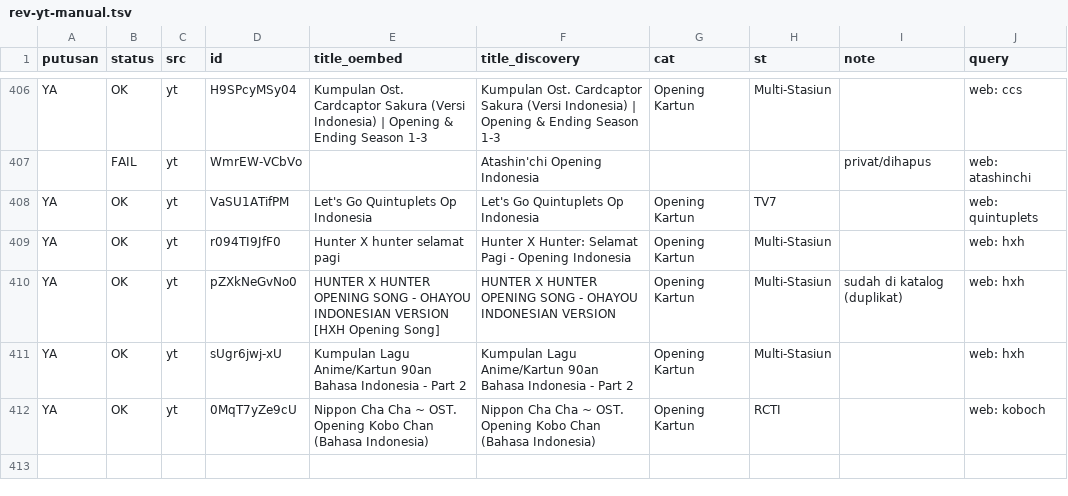
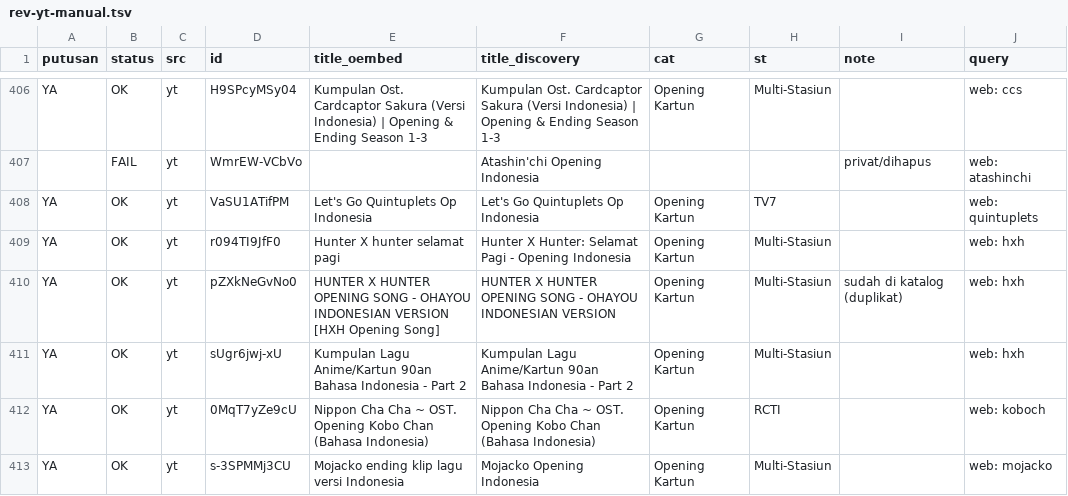
Before and after one commit to Llunatics/siar, a TSV file: scripts/cand/rev-yt-manual.tsv, drawn as a sheet; only a part is shown, gaps mark what is left out; the diff names each change by its address in the sheet, - before the commit and + after, or states it on an @@ line.

Commit message:
audit siklus 145: batch YT mojacko +0 (duplikat)

```diff
--- a/scripts/cand/rev-yt-manual.tsv
+++ b/scripts/cand/rev-yt-manual.tsv
+row 413: YA | OK | yt | s-3SPMMj3CU | Mojacko ending klip lagu versi Indonesia | Mojacko Opening Indonesia | Opening Kartun | Multi-Stasiun |  | web: mojacko
```
Also changed, not shown: 2 other files.
